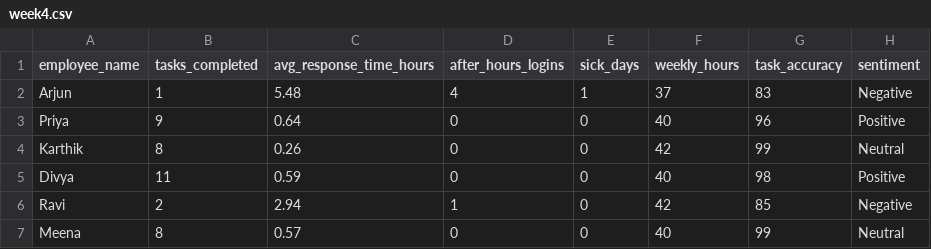
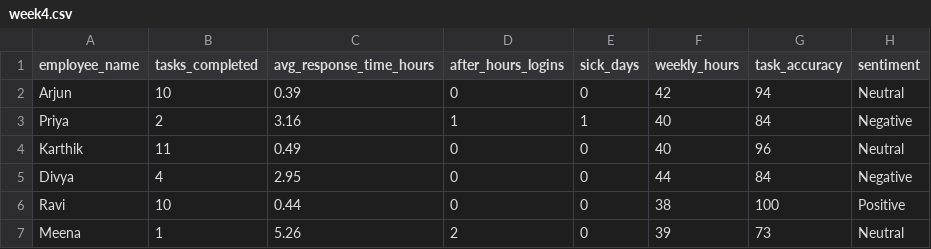
Before and after one commit to Athish2002/quiet-quitting-detector, a CSV file: data/weekly/week4.csv, drawn as a sheet.

```diff
--- a/data/weekly/week4.csv
+++ b/data/weekly/week4.csv
@@ -1,7 +1,7 @@
 employee_name,tasks_completed,avg_response_time_hours,after_hours_logins,sick_days,weekly_hours,task_accuracy,sentiment
-Arjun,1,5.48,4,1,37,83,Negative
-Priya,9,0.64,0,0,40,96,Positive
-Karthik,8,0.26,0,0,42,99,Neutral
-Divya,11,0.59,0,0,40,98,Positive
-Ravi,2,2.94,1,0,42,85,Negative
-Meena,8,0.57,0,0,40,99,Neutral
+Arjun,10,0.39,0,0,42,94,Neutral
+Priya,2,3.16,1,1,40,84,Negative
+Karthik,11,0.49,0,0,40,96,Neutral
+Divya,4,2.95,0,0,44,84,Negative
+Ravi,10,0.44,0,0,38,100,Positive
+Meena,1,5.26,2,0,39,73,Neutral
```
Also changed, not shown: data/weekly/week1.csv, data/weekly/week2.csv, 9 other files.
